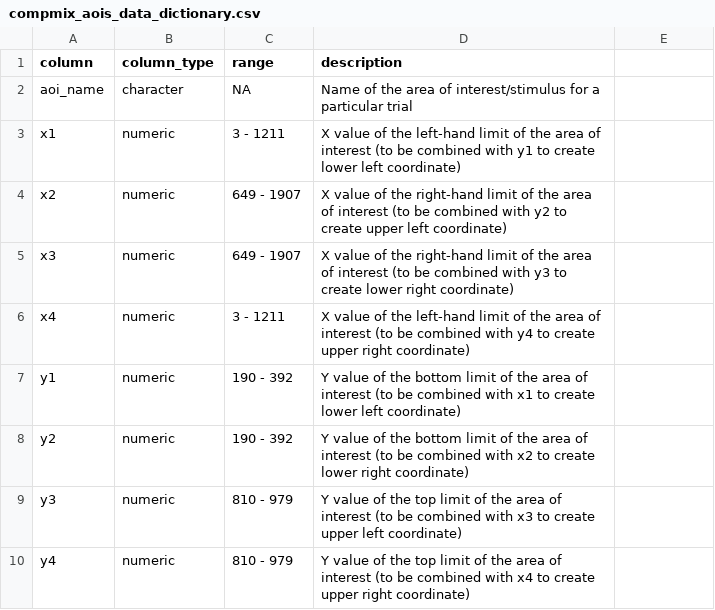
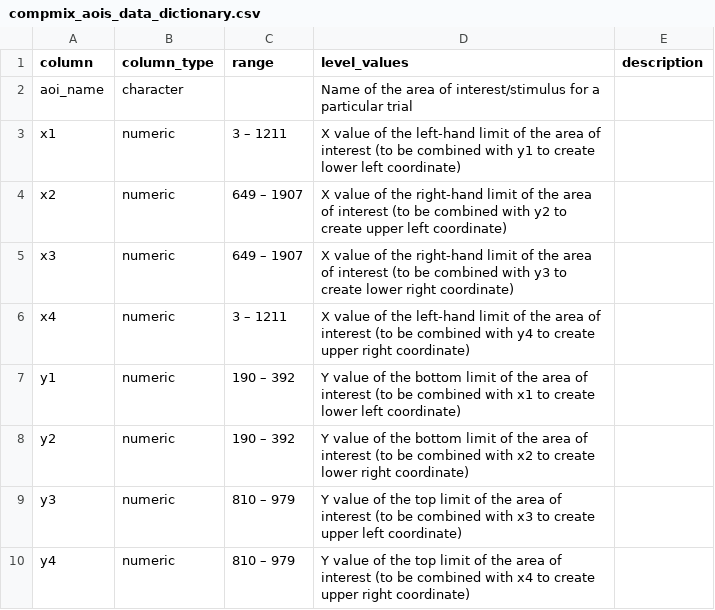
Before and after one commit to kbhlab/CompMix-public, a CSV file: data/Montreal/Data Dictionaries - Montreal/compmix_aois_data_dictionary.csv, drawn as a sheet.

```diff
--- a/data/Montreal/Data Dictionaries - Montreal/compmix_aois_data_dictionary.csv
+++ b/data/Montreal/Data Dictionaries - Montreal/compmix_aois_data_dictionary.csv
@@ -1,10 +1,10 @@
-column,column_type,range,description
-aoi_name,character,NA,Name of the area of interest/stimulus for a particular trial
-x1,numeric,3 - 1211,X value of the left-hand limit of the area of interest (to be combined with y1 to create lower left coordinate)
-x2,numeric,649 - 1907,X value  of the right-hand limit of the area of interest (to be combined with y2 to create upper left coordinate)
-x3,numeric,649 - 1907,X value  of the right-hand limit of the area of interest (to be combined with y3 to create lower right coordinate)
-x4,numeric,3 - 1211,X value of the left-hand limit of the area of interest (to be combined with y4 to create upper right coordinate)
-y1,numeric,190 - 392,Y value of the bottom limit of the area of interest (to be combined with x1 to create lower left coordinate)
-y2,numeric,190 - 392,Y value of the bottom limit of the area of interest (to be combined with x2 to create lower right coordinate)
-y3,numeric,810 - 979,Y value of the top limit of the area of interest (to be combined with x3 to create upper left coordinate)
-y4,numeric,810 - 979,Y value of the top limit of the area of interest (to be combined with x4 to create upper right coordinate)
+column,column_type,range,level_values,description
+aoi_name,character,,Name of the area of interest/stimulus for a particular trial,
+x1,numeric,3 – 1211,X value of the left-hand limit of the area of interest (to be combined with y1 to create lower left coordinate),
+x2,numeric,649 – 1907,X value  of the right-hand limit of the area of interest (to be combined with y2 to create upper left coordinate),
+x3,numeric,649 – 1907,X value  of the right-hand limit of the area of interest (to be combined with y3 to create lower right coordinate),
+x4,numeric,3 – 1211,X value of the left-hand limit of the area of interest (to be combined with y4 to create upper right coordinate),
+y1,numeric,190 – 392,Y value of the bottom limit of the area of interest (to be combined with x1 to create lower left coordinate),
+y2,numeric,190 – 392,Y value of the bottom limit of the area of interest (to be combined with x2 to create lower right coordinate),
+y3,numeric,810 – 979,Y value of the top limit of the area of interest (to be combined with x3 to create upper left coordinate),
+y4,numeric,810 – 979,Y value of the top limit of the area of interest (to be combined with x4 to create upper right coordinate),
```
Also changed, not shown: data/Montreal/Data Dictionaries - Montreal/CompMix_trial-numbers_MTL_data_dictionary.csv, data/Montreal/Data Dictionaries - Montreal/mtl_msl_anon_data_dictionary.csv, 13 other files.
